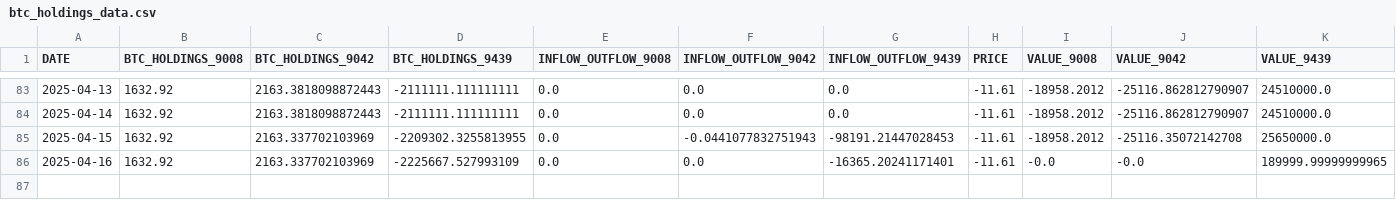
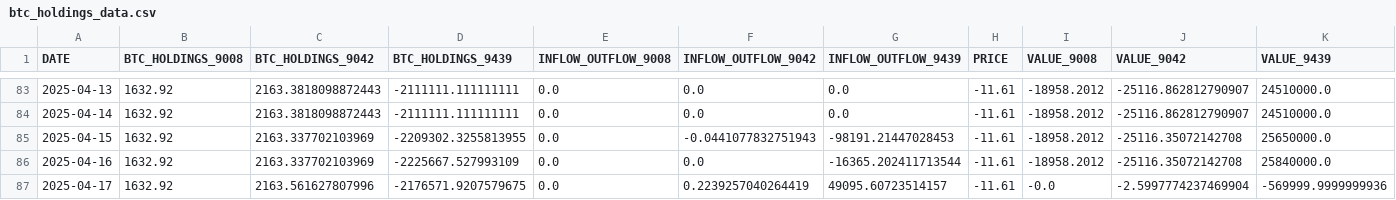
Before and after one commit to Starlight0901/HKEX-AUM-Price-Automation, a CSV file: btc_holdings_data.csv, drawn as a sheet; only a part is shown, gaps mark what is left out.

```diff
--- a/btc_holdings_data.csv
+++ b/btc_holdings_data.csv
@@ -85,2 +85,3 @@ DATE,BTC_HOLDINGS_9008,BTC_HOLDINGS_9042,BTC_HOLDINGS_9439,INFLOW_OUTFLOW_9008,I
 2025-04-15,1632.92,2163.337702103969,-2209302.3255813955,0.0,-0.0441077832751943,-98191.21447028453,-11.61,-18958.2012,-25116.35072142708,25650000.0
-2025-04-16,1632.92,2163.337702103969,-2225667.527993109,0.0,0.0,-16365.20241171401,-11.61,-0.0,-0.0,189999.99999999965
+2025-04-16,1632.92,2163.337702103969,-2225667.527993109,0.0,0.0,-16365.202411713544,-11.61,-18958.2012,-25116.35072142708,25840000.0
+2025-04-17,1632.92,2163.561627807996,-2176571.9207579675,0.0,0.2239257040264419,49095.60723514157,-11.61,-0.0,-2.5997774237469904,-569999.9999999936
```
